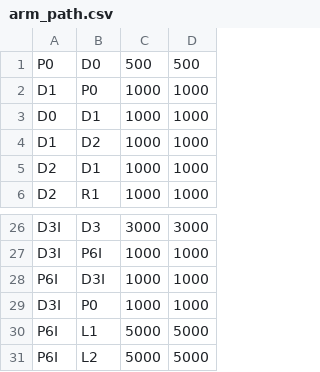
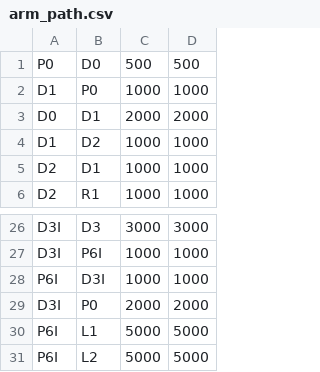
Before and after one commit to EricWilliamKo/Robot_Drink_Station, a CSV file: arm_path.csv, drawn as a sheet; only a part is shown, gaps mark what is left out.

```diff
--- a/arm_path.csv
+++ b/arm_path.csv
@@ -2,3 +2,3 @@ P0,D0,500,500
 D1,P0,1000,1000
-D0,D1,1000,1000
+D0,D1,2000,2000
 D1,D2,1000,1000
@@ -28,3 +28,3 @@ D3I,P6I,1000,1000
 P6I,D3I,1000,1000
-D3I,P0,1000,1000
+D3I,P0,2000,2000
 P6I,L1,5000,5000
```
Also changed, not shown: 1 other file.
